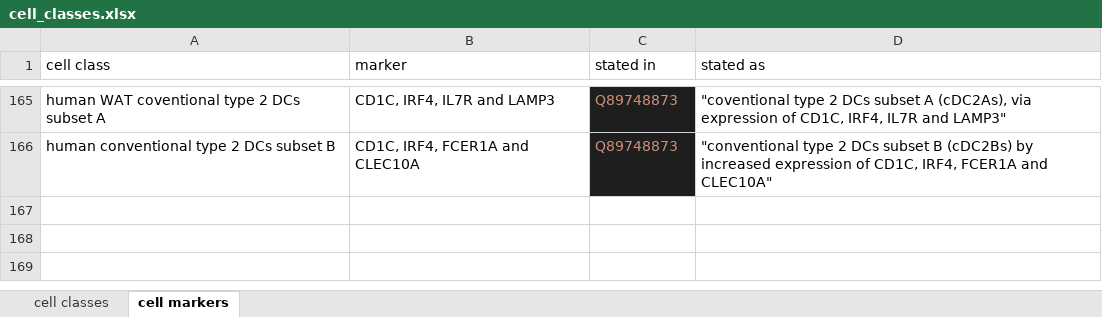
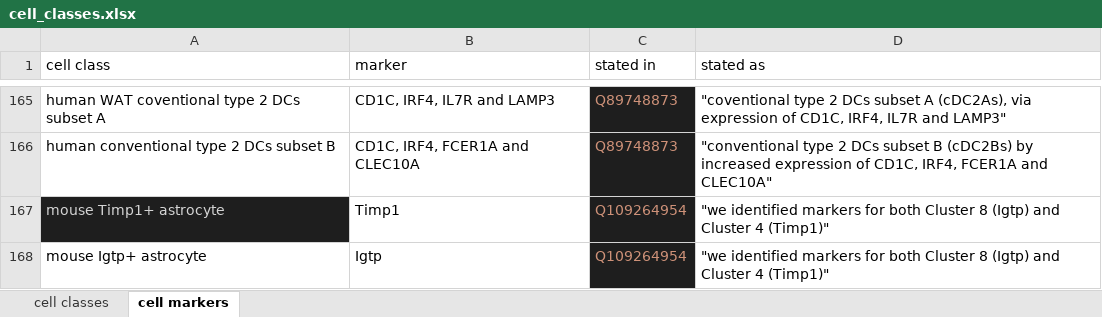
Before and after one commit to lubianat/wikidata_cell_curation, an Excel workbook: curation_of_classes/cell_classes.xlsx, sheet cell markers, drawn as a sheet; only a part is shown, gaps mark what is left out; values as stored, in another font and other column widths than the file's, no borders; charts and pictures not drawn; ↵ is a line break in a cell; the diff names each change by its address in the sheet, - before the commit and + after, or states it on an @@ line.

```diff
--- a/curation_of_classes/cell_classes.xlsx (sheet cell markers)
+++ b/curation_of_classes/cell_classes.xlsx (sheet cell markers)
+row 167: mouse Timp1+ astrocyte | Timp1 | Q109264954 | "we identified markers for both Cluster 8 (Igtp) and ↵ Cluster 4 (Timp1)"
+row 168: mouse Igtp+ astrocyte | Igtp | Q109264954 | "we identified markers for both Cluster 8 (Igtp) and ↵ Cluster 4 (Timp1)"
```
Also changed, not shown: sheet cell classes, formulas that keep their value, 3 other files.
